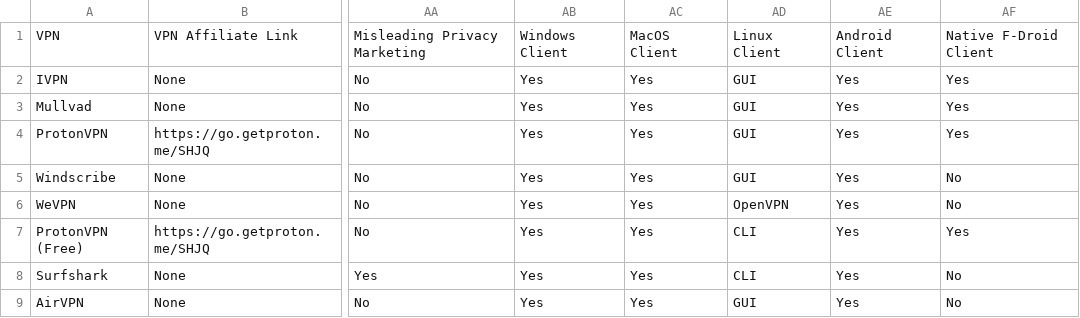
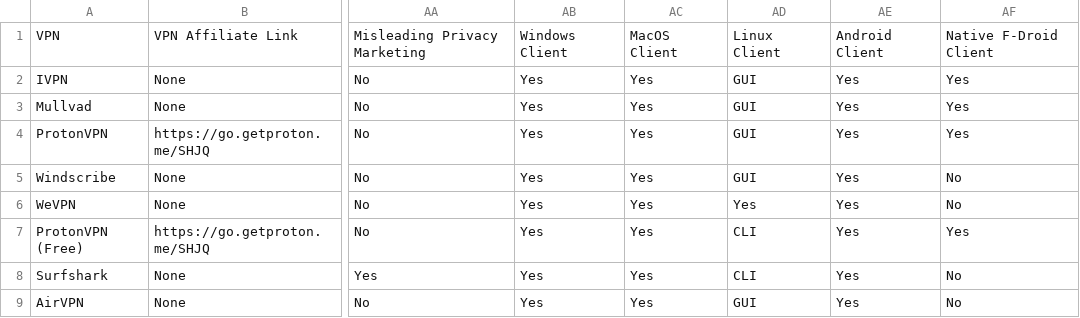
Before and after one commit to techlore/VPN-reviews, a CSV file: VPNchart.csv, drawn as a sheet; only a part is shown, gaps mark what is left out; the diff names each change by its address in the sheet, - before the commit and + after, or states it on an @@ line.

Commit message:
WeVPN Linux GUI
WeVPN now has a GUI client for Linux (https://wevpn.com/wevpn-linux)

```diff
--- a/VPNchart.csv
+++ b/VPNchart.csv
-AD6: OpenVPN
+AD6: Yes
```
